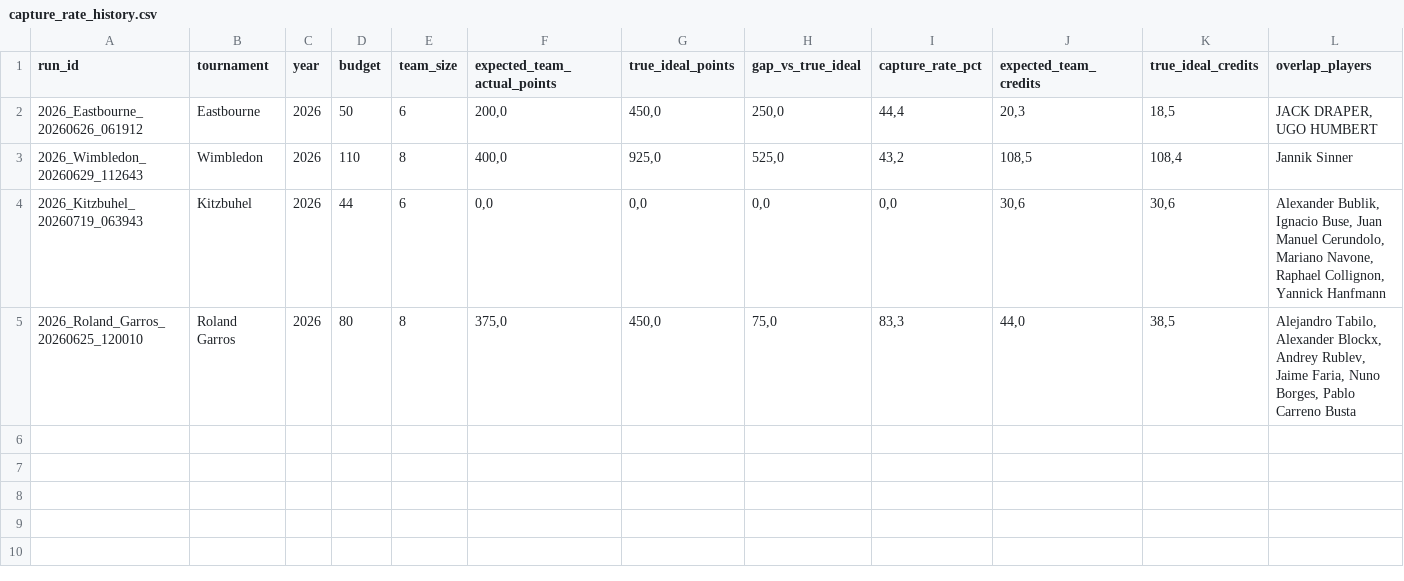
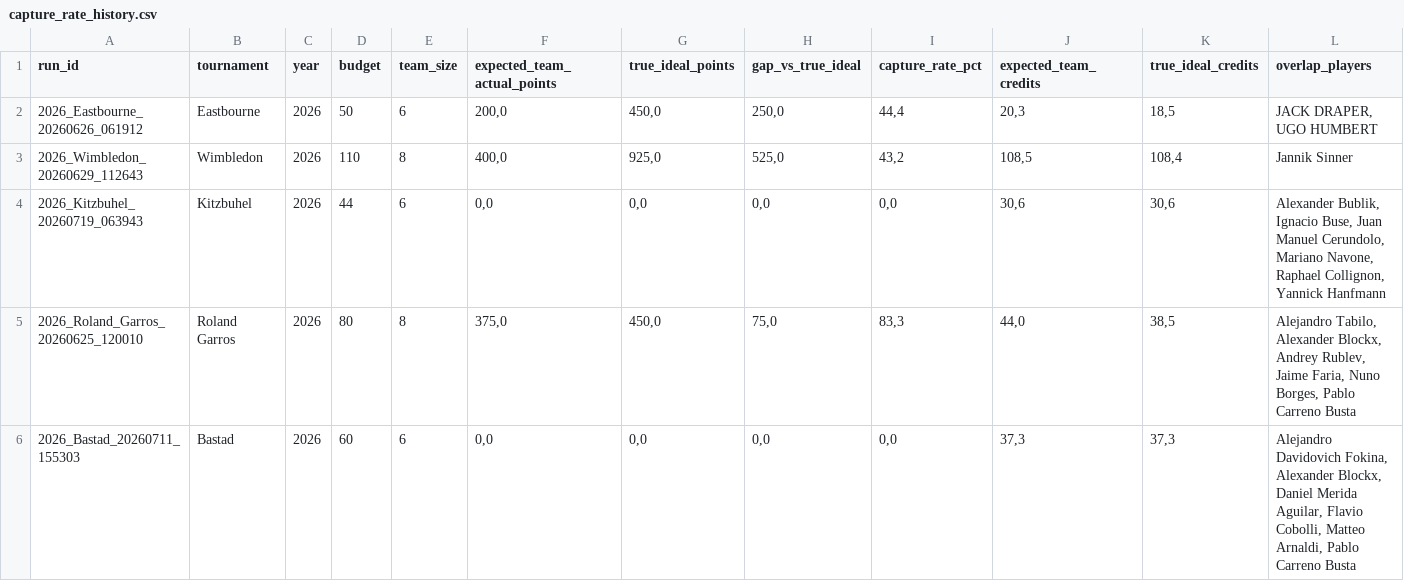
Before and after one commit to fmldavideesposito-blip/smash-it-model-lab, a CSV file: data/capture_rate_history.csv, drawn as a sheet; only a part is shown; rows hold the shown columns only; the diff names each change by its address in the sheet, - before the commit and + after, or states it on an @@ line.

Commit message:
Update Capture Rate History 2026-07-21 07:53:04.693547

```diff
--- a/data/capture_rate_history.csv
+++ b/data/capture_rate_history.csv
+row 6: 2026_Bastad_20260711_155303 | Bastad | 2026 | 60 | 6 | 0,0 | 0,0 | 0,0 | 0,0 | 37,3 | 37,3 | Alejandro Davidovich Fokina, Alexander Blockx, Daniel Merida Aguilar, Flavio Cobolli, Matteo Arnaldi, Pablo Carreno Busta
```
